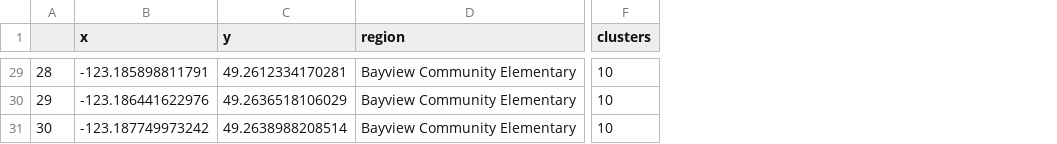
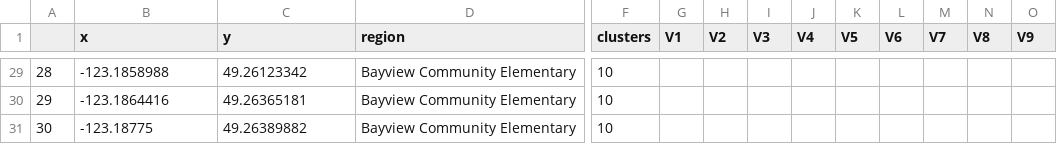
Before and after one commit to mreyers/MATH-402-Projects, a CSV file: region2Data.csv, drawn as a sheet; only a part is shown, gaps mark what is left out; the diff covers the shown part only; the diff names each change by its address in the sheet, - before the commit and + after, or states it on an @@ line.

```diff
--- a/region2Data.csv
+++ b/region2Data.csv
+column G (V1), empty
+column H (V2), empty
+column I (V3), empty
+column J (V4), empty
+column K (V5), empty
+column L (V6), empty
+column M (V7), empty
+column N (V8), empty
+column O (V9), empty
-B29 (x): -123.185898811791
+B29 (x): -123.1858988
-C29 (y): 49.2612334170281
+C29 (y): 49.26123342
-B30 (x): -123.186441622976
+B30 (x): -123.1864416
-C30 (y): 49.2636518106029
+C30 (y): 49.26365181
-B31 (x): -123.187749973242
+B31 (x): -123.18775
-C31 (y): 49.2638988208514
+C31 (y): 49.26389882
```
Also changed, not shown: 54 edited cells elsewhere in this file, region29Data.csv, region35Data.csv, 17 other files.
